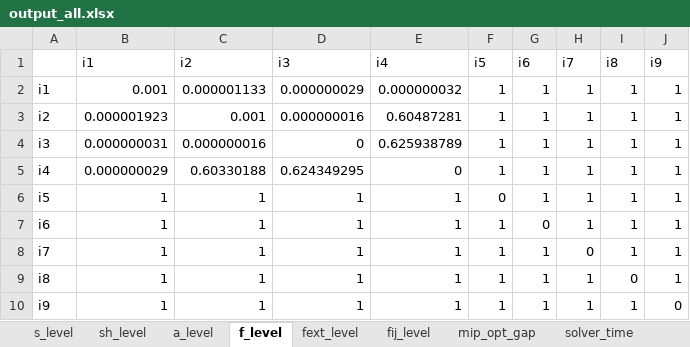
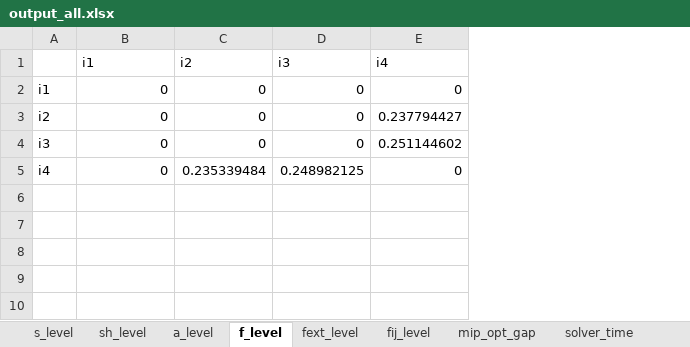
Before and after one commit to frealr/HubSpokeNetworkDesign, an Excel workbook: 4node_spain/output_all.xlsx, sheet f_level, drawn as a sheet; values as stored, in another font and other column widths than the file's, no borders; the diff names each change by its address in the sheet, - before the commit and + after, or states it on an @@ line.

```diff
--- a/4node_spain/output_all.xlsx (sheet f_level)
+++ b/4node_spain/output_all.xlsx (sheet f_level)
-column F (i5), rows 2-5: all 1
-column G (i6), rows 2-5: all 1
-column H (i7), rows 2-5: all 1
-column I (i8), rows 2-5: all 1
-column J (i9), rows 2-5: all 1
-B2 (i1): 0.001
+B2 (i1): 0
-C2 (i2): 0.000001133
+C2 (i2): 0
-D2 (i3): 0.000000029
+D2 (i3): 0
-E2 (i4): 0.000000032
+E2 (i4): 0
-B3 (i1): 0.000001923
+B3 (i1): 0
-C3 (i2): 0.001
+C3 (i2): 0
-D3 (i3): 0.000000016
+D3 (i3): 0
-E3 (i4): 0.60487281
+E3 (i4): 0.237794427
-B4 (i1): 0.000000031
+B4 (i1): 0
-C4 (i2): 0.000000016
+C4 (i2): 0
-E4 (i4): 0.625938789
+E4 (i4): 0.251144602
-B5 (i1): 0.000000029
+B5 (i1): 0
-C5 (i2): 0.60330188
+C5 (i2): 0.235339484
-D5 (i3): 0.624349295
+D5 (i3): 0.248982125
-row 6: i5 | 1 | 1 | 1 | 1 | 0 | 1 | 1 | 1 | 1
-row 7: i6 | 1 | 1 | 1 | 1 | 1 | 0 | 1 | 1 | 1
-row 8: i7 | 1 | 1 | 1 | 1 | 1 | 1 | 0 | 1 | 1
-row 9: i8 | 1 | 1 | 1 | 1 | 1 | 1 | 1 | 0 | 1
-row 10: i9 | 1 | 1 | 1 | 1 | 1 | 1 | 1 | 1 | 0
```
Also changed, not shown: sheet fij_level, sheet a_level, sheet fext_level, sheet s_level, sheet solver_time, sheet mip_opt_gap, 4node_spain/output_a.xlsx, 4node_spain/output_s.xlsx, 19 other files.
